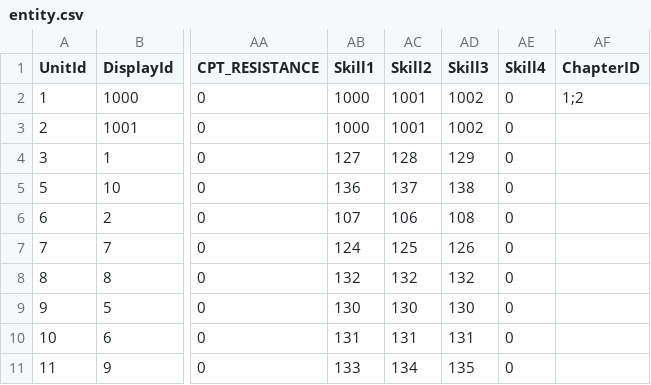
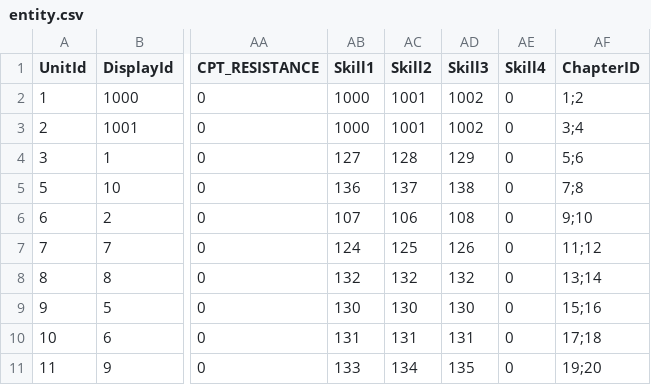
Before and after one commit to kevinnewkevin/xiyou, a CSV file: trunk/config/tables/entity.csv, drawn as a sheet; only a part is shown, gaps mark what is left out; the diff names each change by its address in the sheet, - before the commit and + after, or states it on an @@ line.

```diff
--- a/trunk/config/tables/entity.csv
+++ b/trunk/config/tables/entity.csv
-AF3 (ChapterID): (empty)
+AF3 (ChapterID): 3;4
-AF4 (ChapterID): (empty)
+AF4 (ChapterID): 5;6
-AF5 (ChapterID): (empty)
+AF5 (ChapterID): 7;8
-AF6 (ChapterID): (empty)
+AF6 (ChapterID): 9;10
-AF7 (ChapterID): (empty)
+AF7 (ChapterID): 11;12
-AF8 (ChapterID): (empty)
+AF8 (ChapterID): 13;14
-AF9 (ChapterID): (empty)
+AF9 (ChapterID): 15;16
-AF10 (ChapterID): (empty)
+AF10 (ChapterID): 17;18
-AF11 (ChapterID): (empty)
+AF11 (ChapterID): 19;20
```
Also changed, not shown: trunk/config/tables/HeroStroy.csv, trunk/config/tables/Weather.csv, 1 other file.
